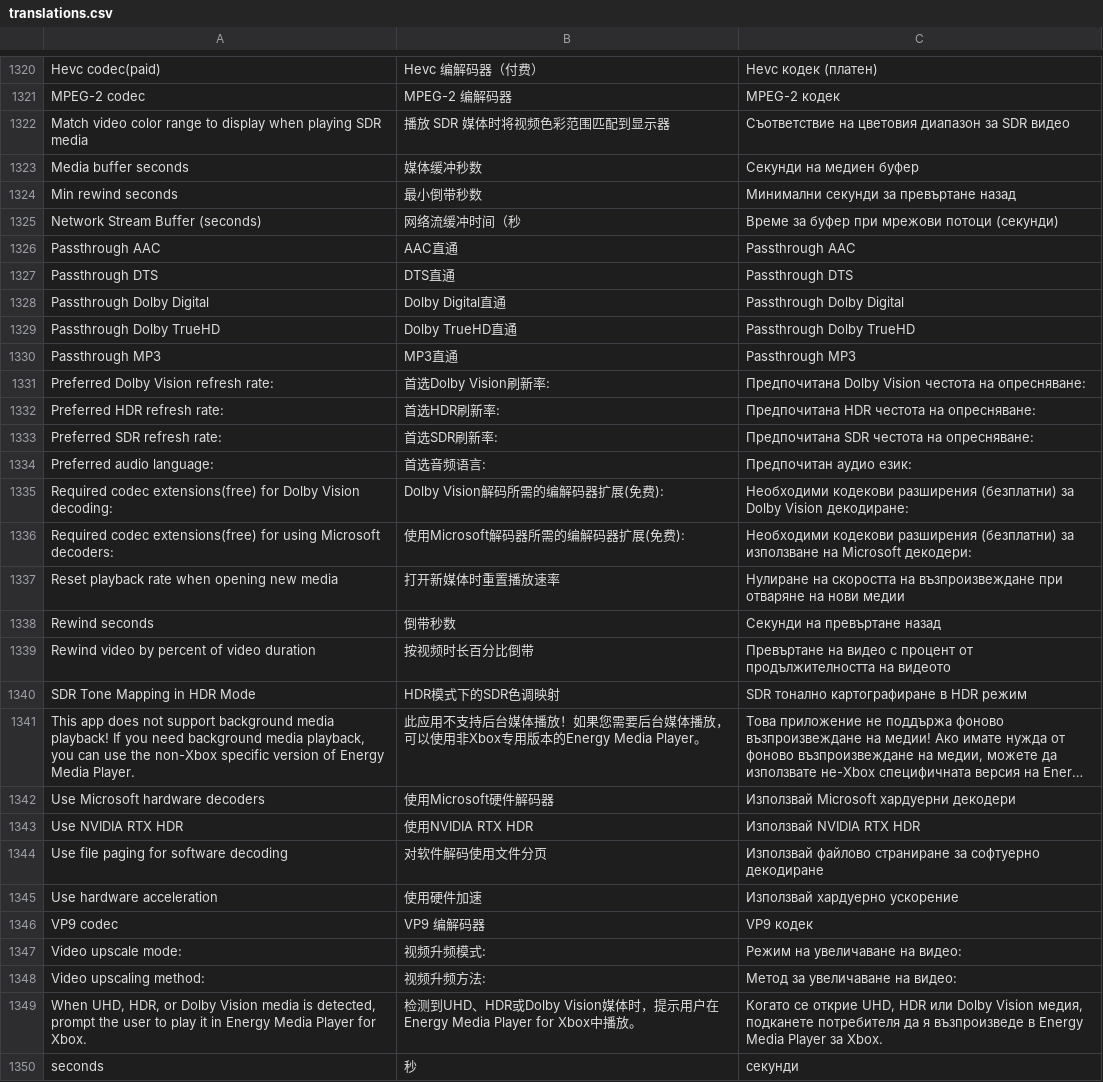
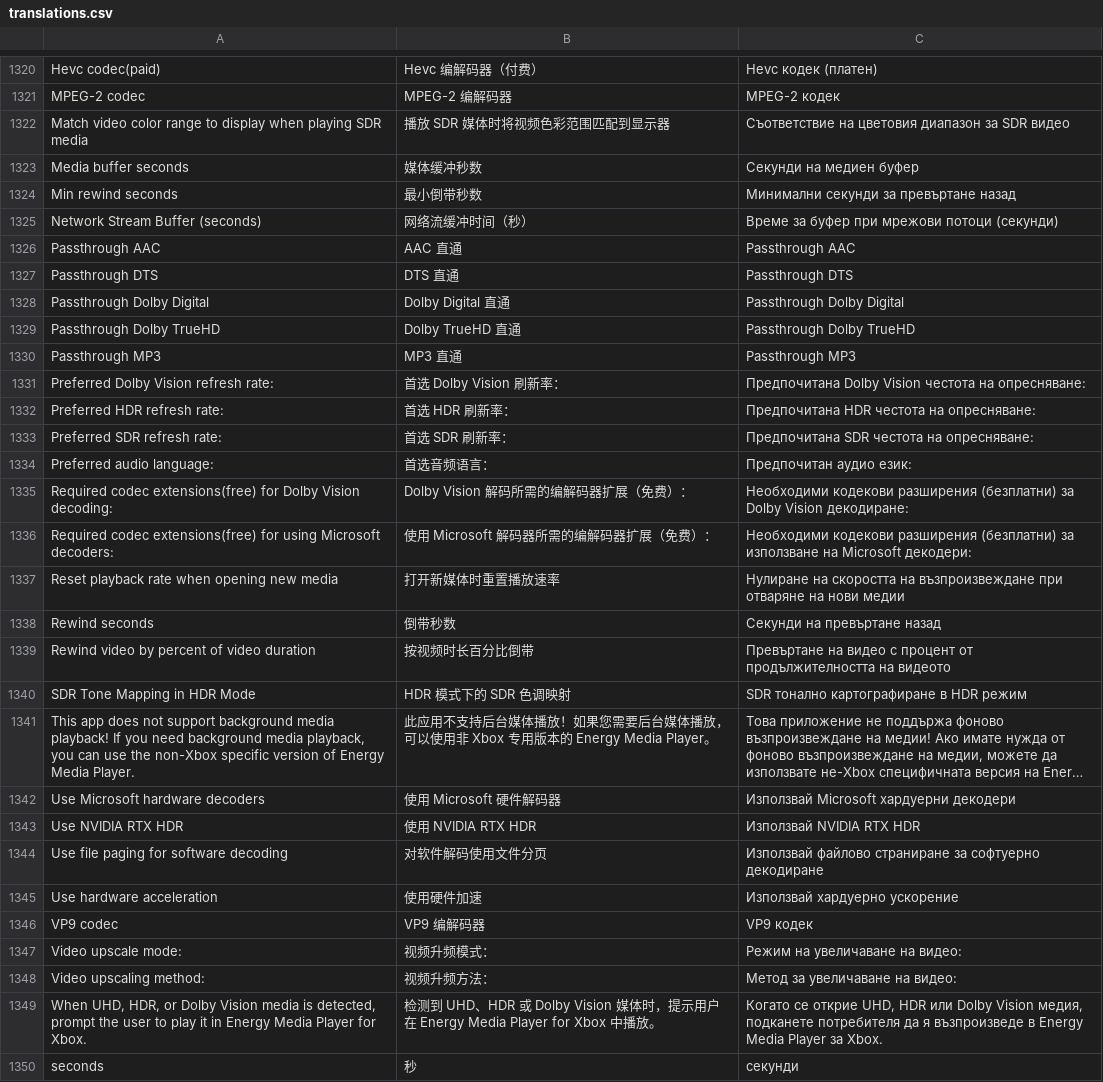
Before and after one commit to IDimitrovDev/Energy-Media-Player, a CSV file: Internationalization/translations.csv, drawn as a sheet; only a part is shown, gaps mark what is left out; long unchanged cells end in …; the diff covers the shown part only; the diff names each change by its address in the sheet, - before the commit and + after, or states it on an @@ line.

Commit message:
improved translations

```diff
--- a/Internationalization/translations.csv
+++ b/Internationalization/translations.csv
-B1325: 网络流缓冲时间（秒
+B1325: 网络流缓冲时间（秒）
-B1326: AAC直通
+B1326: AAC 直通
-B1327: DTS直通
+B1327: DTS 直通
-B1328: Dolby Digital直通
+B1328: Dolby Digital 直通
-B1329: Dolby TrueHD直通
+B1329: Dolby TrueHD 直通
-B1330: MP3直通
+B1330: MP3 直通
-B1331: 首选Dolby Vision刷新率:
+B1331: 首选 Dolby Vision 刷新率：
-B1332: 首选HDR刷新率:
+B1332: 首选 HDR 刷新率：
-B1333: 首选SDR刷新率:
+B1333: 首选 SDR 刷新率：
-B1334: 首选音频语言:
+B1334: 首选音频语言：
-B1335: Dolby Vision解码所需的编解码器扩展(免费):
+B1335: Dolby Vision 解码所需的编解码器扩展（免费）：
-B1336: 使用Microsoft解码器所需的编解码器扩展(免费):
+B1336: 使用 Microsoft 解码器所需的编解码器扩展（免费）：
-B1340: HDR模式下的SDR色调映射
+B1340: HDR 模式下的 SDR 色调映射
-B1341: …以使用非Xbox专用版本的Energy Media Player。
+B1341: …以使用非 Xbox 专用版本的 Energy Media Player。
-B1342: 使用Microsoft硬件解码器
+B1342: 使用 Microsoft 硬件解码器
-B1343: 使用NVIDIA RTX HDR
+B1343: 使用 NVIDIA RTX HDR
-B1347: 视频升频模式:
+B1347: 视频升频模式：
-B1348: 视频升频方法:
+B1348: 视频升频方法：
-B1349: 检测到UHD、HDR或Dolby Vision媒体时，提示用户在Energy Media Player for…
+B1349: 检测到 UHD、HDR 或 Dolby Vision 媒体时，提示用户在 Energy Media Player for…
```
Also changed, not shown: 113 edited cells elsewhere in this file.
